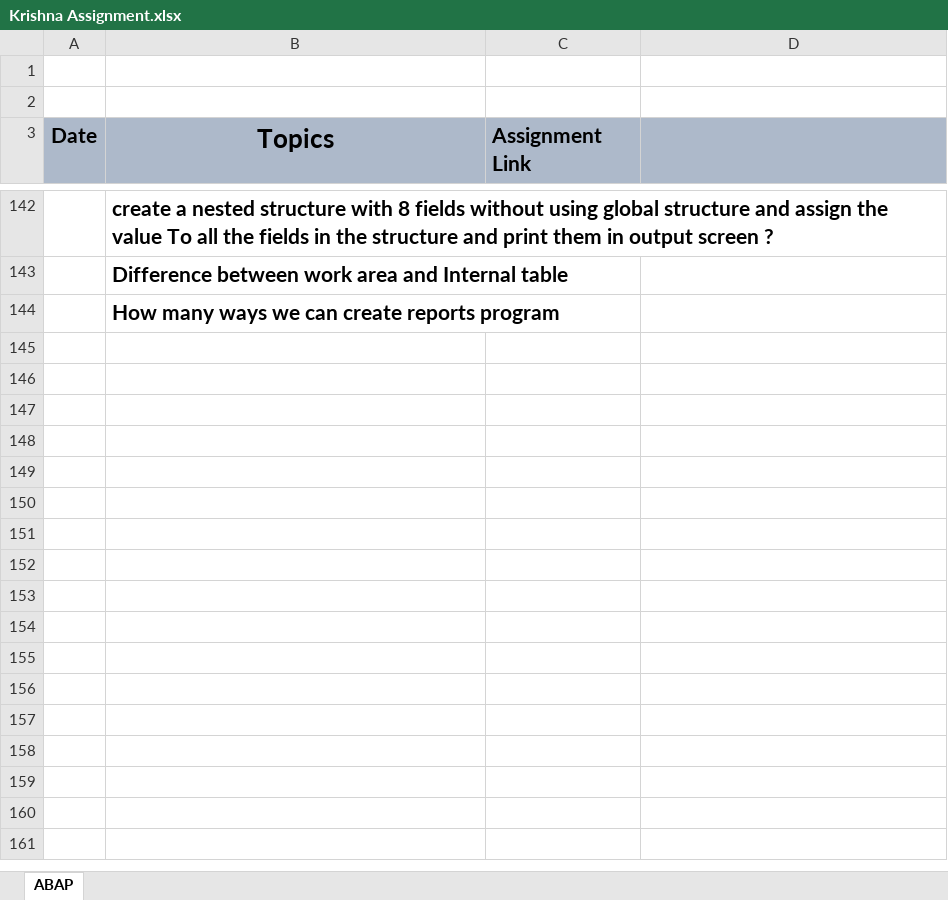
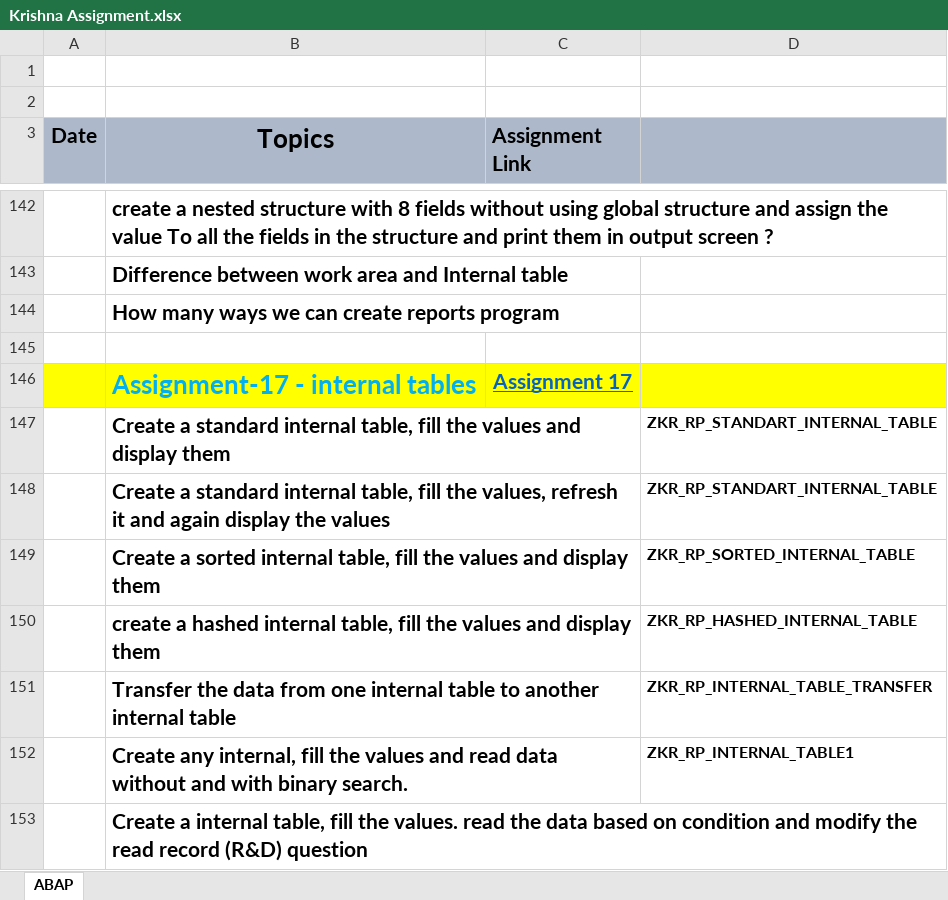
Before and after one commit to krishnagb2003/SAP-Notes, an Excel workbook: Krishna Assignment.xlsx, sheet ABAP, drawn as a sheet; only a part is shown, gaps mark what is left out; values as stored, in another font and other column widths than the file's, no borders; the diff names each change by its address in the sheet, - before the commit and + after, or states it on an @@ line.

```diff
--- a/Krishna Assignment.xlsx (sheet ABAP)
+++ b/Krishna Assignment.xlsx (sheet ABAP)
+row 145: (empty)
+row 146:  | Assignment-17 - internal tables | Assignment 17
+row 147:  | Create a standard internal table, fill the values and display them |  | ZKR_RP_STANDART_INTERNAL_TABLE
+row 148:  | Create a standard internal table, fill the values, refresh it and again display the values |  | ZKR_RP_STANDART_INTERNAL_TABLE
+row 149:  | Create a sorted internal table, fill the values and display them |  | ZKR_RP_SORTED_INTERNAL_TABLE
+row 150:  | create a hashed internal table, fill the values and display them |  | ZKR_RP_HASHED_INTERNAL_TABLE
+row 151:  | Transfer the data from one internal table to another internal table |  | ZKR_RP_INTERNAL_TABLE_TRANSFER
+row 152:  | Create any internal, fill the values and read data without and with binary search. |  | ZKR_RP_INTERNAL_TABLE1
+row 153:  | Create a internal table, fill the values. read the data based on condition and modify the read record (R&D) question
```
Also changed, not shown: 1 other file.
